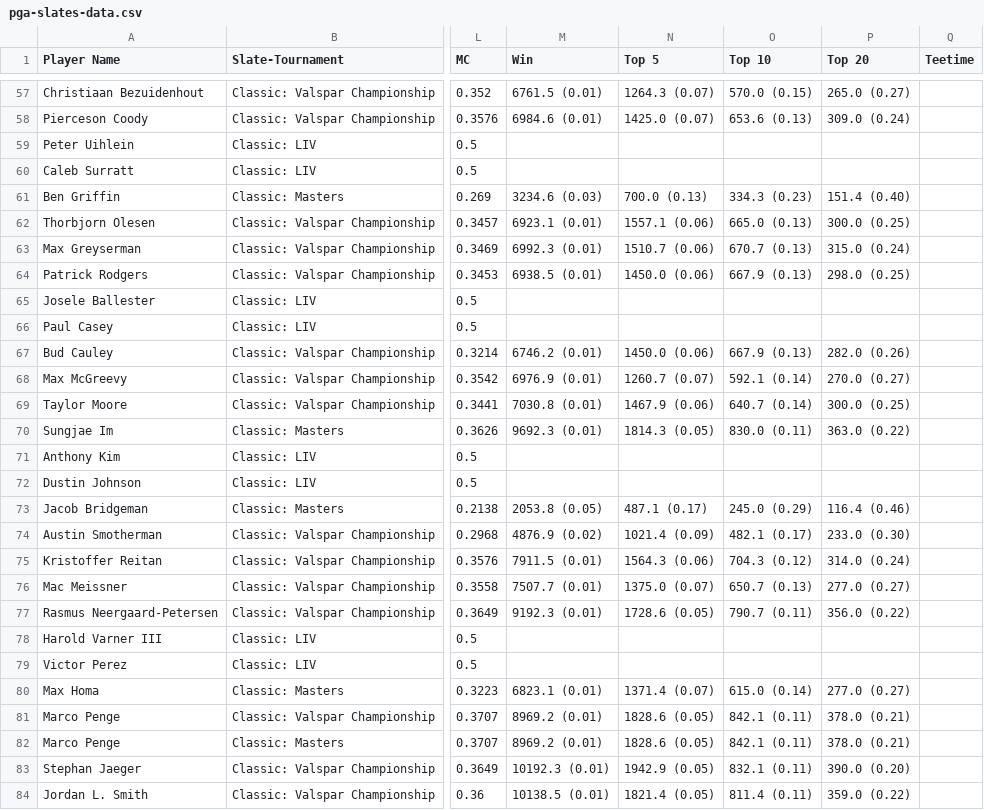
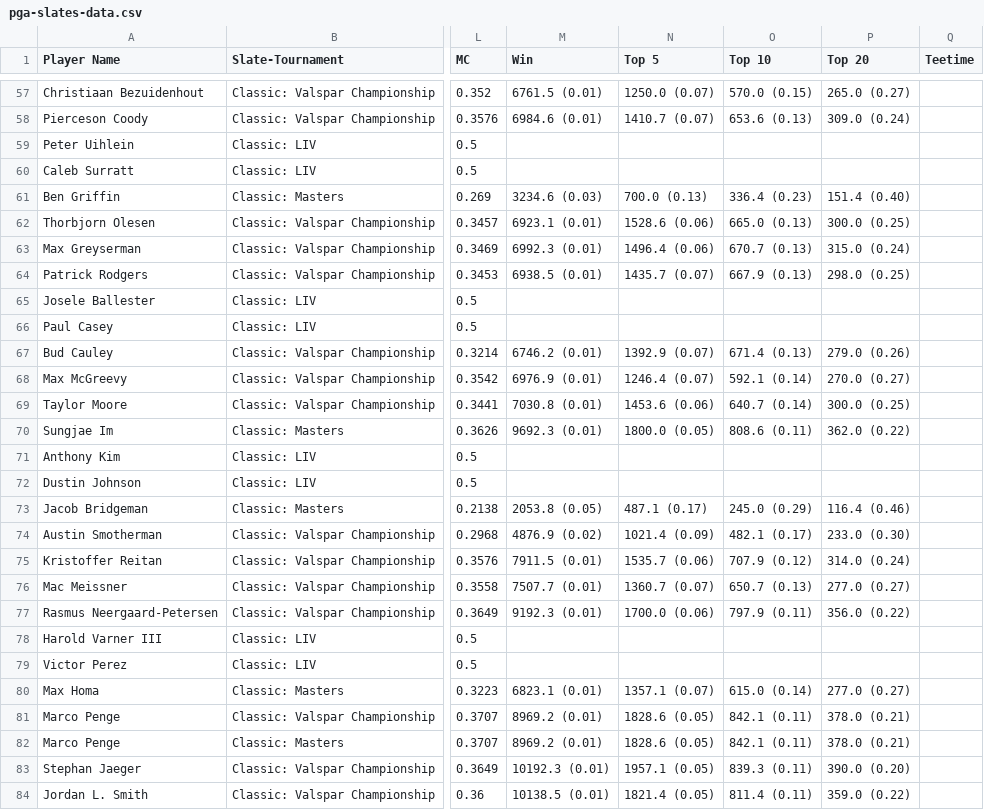
Before and after one commit to 925Sports/golf, a CSV file: pga-slates-data.csv, drawn as a sheet; only a part is shown, gaps mark what is left out; the diff covers the shown part only; the diff names each change by its address in the sheet, - before the commit and + after, or states it on an @@ line.

```diff
--- a/pga-slates-data.csv
+++ b/pga-slates-data.csv
-N57 (Top 5): 1264.3 (0.07)
+N57 (Top 5): 1250.0 (0.07)
-N58 (Top 5): 1425.0 (0.07)
+N58 (Top 5): 1410.7 (0.07)
-O61 (Top 10): 334.3 (0.23)
+O61 (Top 10): 336.4 (0.23)
-N62 (Top 5): 1557.1 (0.06)
+N62 (Top 5): 1528.6 (0.06)
-N63 (Top 5): 1510.7 (0.06)
+N63 (Top 5): 1496.4 (0.06)
-N64 (Top 5): 1450.0 (0.06)
+N64 (Top 5): 1435.7 (0.07)
-N67 (Top 5): 1450.0 (0.06)
+N67 (Top 5): 1392.9 (0.07)
-O67 (Top 10): 667.9 (0.13)
+O67 (Top 10): 671.4 (0.13)
-P67 (Top 20): 282.0 (0.26)
+P67 (Top 20): 279.0 (0.26)
-N68 (Top 5): 1260.7 (0.07)
+N68 (Top 5): 1246.4 (0.07)
-N69 (Top 5): 1467.9 (0.06)
+N69 (Top 5): 1453.6 (0.06)
-N70 (Top 5): 1814.3 (0.05)
+N70 (Top 5): 1800.0 (0.05)
-O70 (Top 10): 830.0 (0.11)
+O70 (Top 10): 808.6 (0.11)
-P70 (Top 20): 363.0 (0.22)
+P70 (Top 20): 362.0 (0.22)
-N75 (Top 5): 1564.3 (0.06)
+N75 (Top 5): 1535.7 (0.06)
-O75 (Top 10): 704.3 (0.12)
+O75 (Top 10): 707.9 (0.12)
-N76 (Top 5): 1375.0 (0.07)
+N76 (Top 5): 1360.7 (0.07)
-N77 (Top 5): 1728.6 (0.05)
+N77 (Top 5): 1700.0 (0.06)
-O77 (Top 10): 790.7 (0.11)
+O77 (Top 10): 797.9 (0.11)
-N80 (Top 5): 1371.4 (0.07)
+N80 (Top 5): 1357.1 (0.07)
-N83 (Top 5): 1942.9 (0.05)
+N83 (Top 5): 1957.1 (0.05)
-O83 (Top 10): 832.1 (0.11)
+O83 (Top 10): 839.3 (0.11)
```
Also changed, not shown: 171 edited cells elsewhere in this file.
